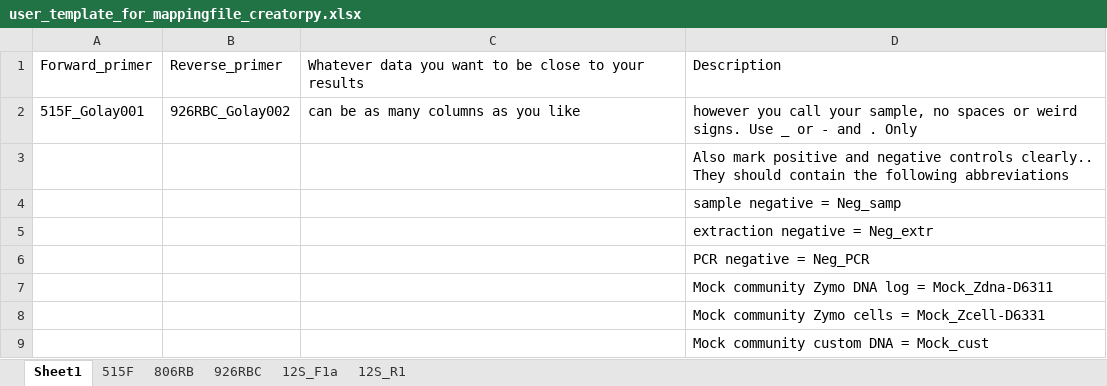
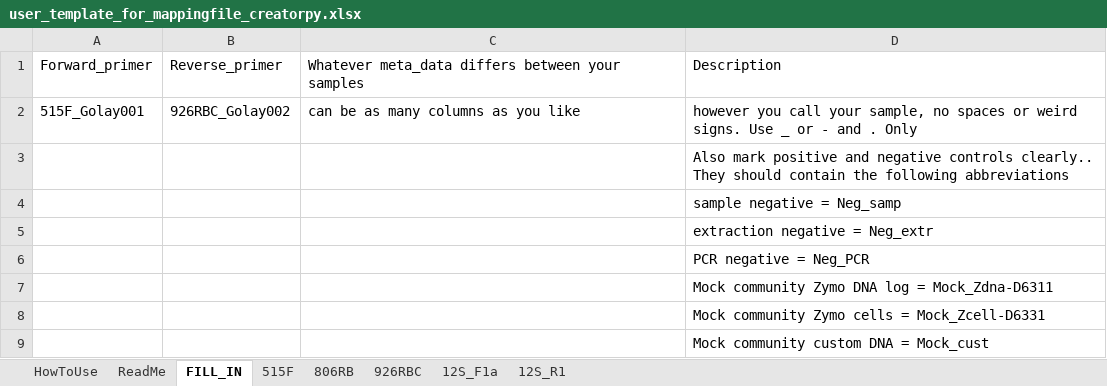
Before and after one commit to MolLabNIOZ/molecular_tools, an Excel workbook: mapping_file_creator/user_template_for_mappingfile_creatorpy.xlsx, sheet FILL_IN, drawn as a sheet; values as stored, in another font and other column widths than the file's, no borders; the diff names each change by its address in the sheet, - before the commit and + after, or states it on an @@ line.

```diff
--- a/mapping_file_creator/user_template_for_mappingfile_creatorpy.xlsx (sheet FILL_IN)
+++ b/mapping_file_creator/user_template_for_mappingfile_creatorpy.xlsx (sheet FILL_IN)
-sheet tab: Sheet1
+sheet tab: FILL_IN
+sheet tab: HowToUse
+sheet tab: ReadMe
-C1: Whatever data you want to be close to your results
+C1: Whatever meta_data differs between your samples
```
Also changed, not shown: charts or pictures, 7 other files.
